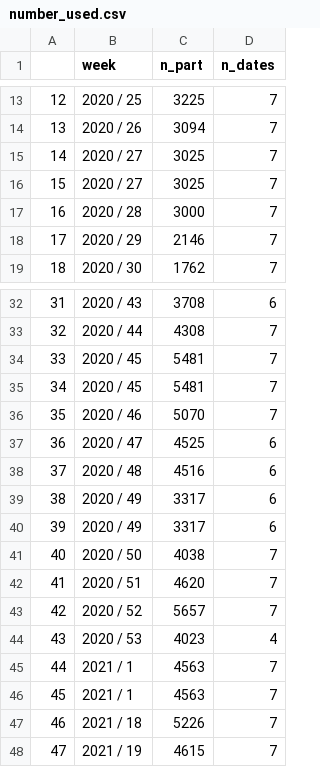
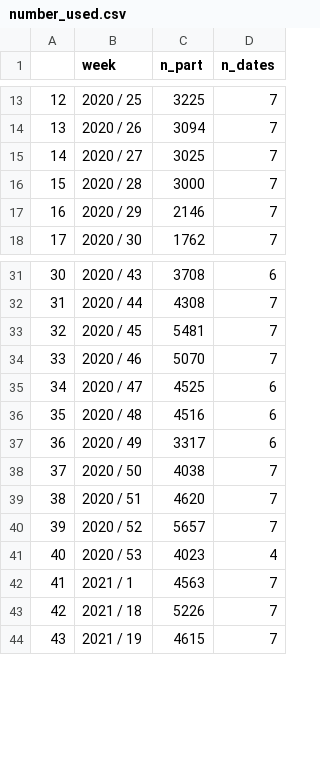
Before and after one commit to emprestige/comix_mobility, a CSV file: number_used.csv, drawn as a sheet; only a part is shown, gaps mark what is left out; removed rows and columns are numbered as before the commit, all else as after; the diff names each change by its address in the sheet, - before the commit and + after, or states it on an @@ line.

Commit message:
minor fix

```diff
--- a/number_used.csv
+++ b/number_used.csv
-row 15: 14 | 2020 / 27 | 3025 | 7
@@ column A renumbered from row 15 down @@
-row 35: 34 | 2020 / 45 | 5481 | 7
-row 39: 38 | 2020 / 49 | 3317 | 6
-row 45: 44 | 2021 / 1 | 4563 | 7
```
